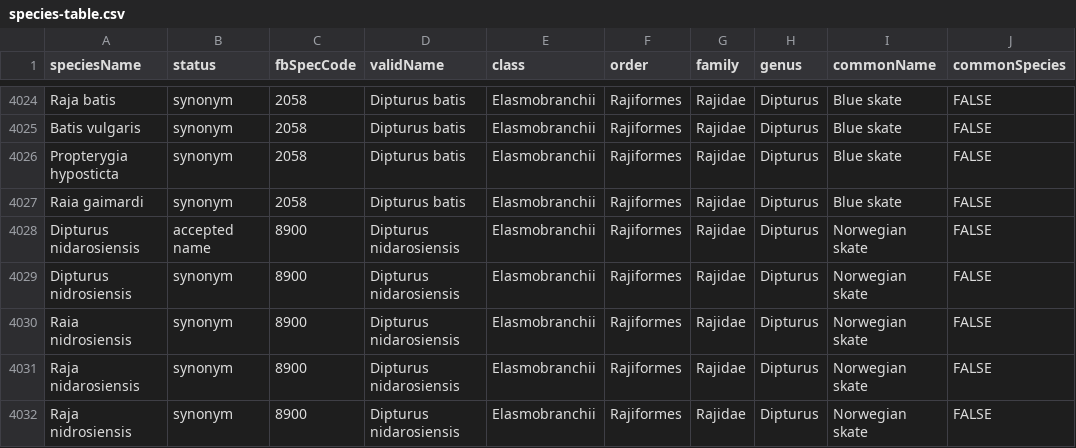
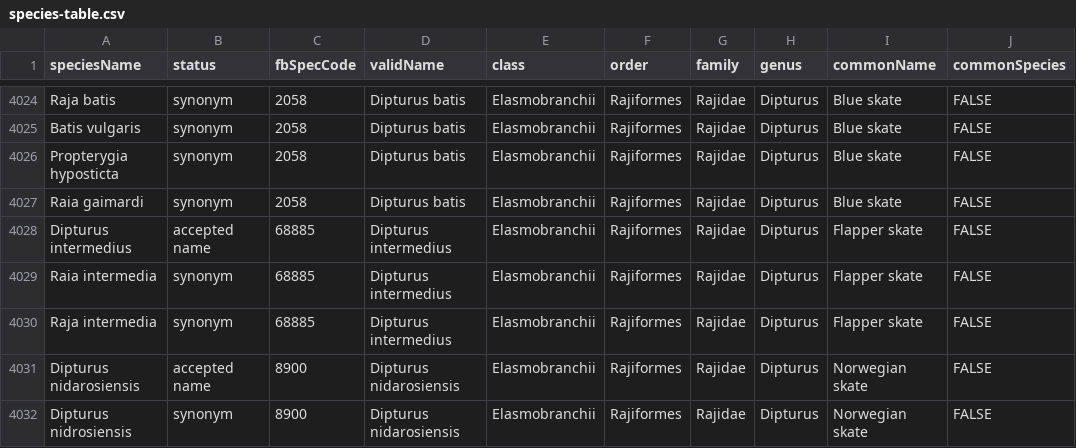
Before and after one commit to genner-lab/meta-fish-lib, a CSV file: assets/species-table.csv, drawn as a sheet; only a part is shown, gaps mark what is left out; the shorter side is filled out with more unchanged rows; the diff names each change by its address in the sheet, - before the commit and + after, or states it on an @@ line.

Commit message:
add Dipturus intermedius

```diff
--- a/assets/species-table.csv
+++ b/assets/species-table.csv
+row 4028: Dipturus intermedius | accepted name | 68885 | Dipturus intermedius | Elasmobranchii | Rajiformes | Rajidae | Dipturus | Flapper skate | FALSE
+row 4029: Raia intermedia | synonym | 68885 | Dipturus intermedius | Elasmobranchii | Rajiformes | Rajidae | Dipturus | Flapper skate | FALSE
+row 4030: Raja intermedia | synonym | 68885 | Dipturus intermedius | Elasmobranchii | Rajiformes | Rajidae | Dipturus | Flapper skate | FALSE
```
